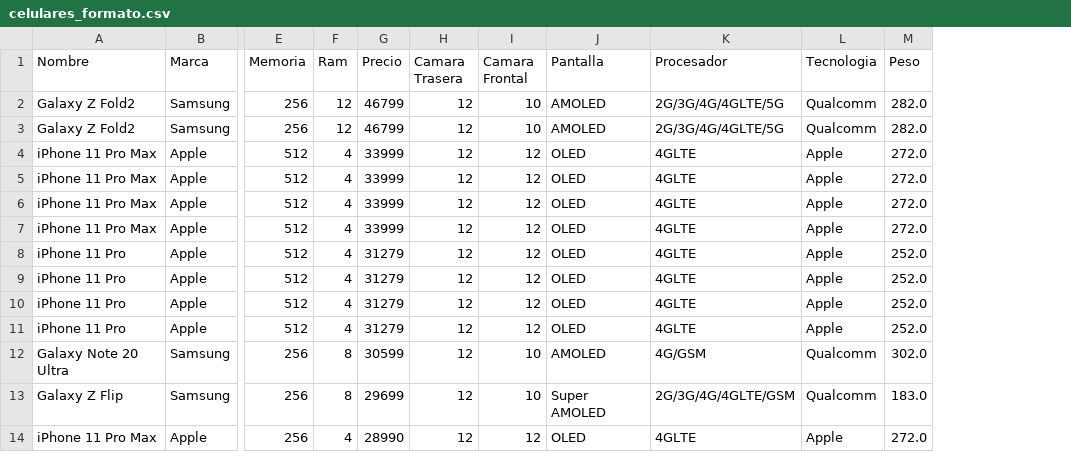
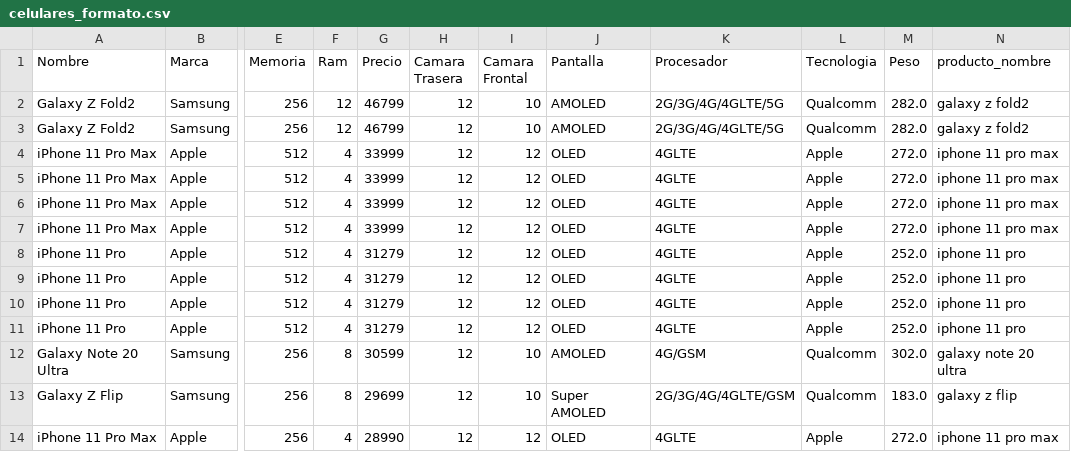
Before and after one commit to yoselalberto/ia_proyecto_final, a CSV file: data/processed/celulares_formato.csv, drawn as a sheet; only a part is shown, gaps mark what is left out; the diff names each change by its address in the sheet, - before the commit and + after, or states it on an @@ line.

Commit message:
add colum with lowercase names

```diff
--- a/data/processed/celulares_formato.csv
+++ b/data/processed/celulares_formato.csv
+column N (producto_nombre), rows 2-14: galaxy z fold2 | galaxy z fold2 | iphone 11 pro max | iphone 11 pro max | iphone 11 pro max | iphone 11 pro max | iphone 11 pro | iphone 11 pro | iphone 11 pro | iphone 11 pro | galaxy note 20 ultra | galaxy z flip | iphone 11 pro max
```
